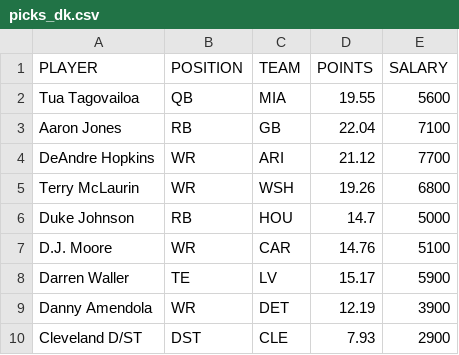
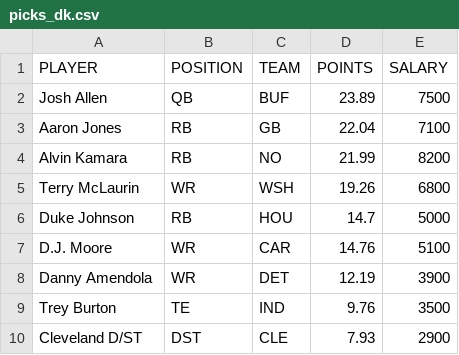
Before and after one commit to tomasokal/dfs, a CSV file: Output/picks_dk.csv, drawn as a sheet; removed rows and columns are numbered as before the commit, all else as after; the diff names each change by its address in the sheet, - before the commit and + after, or states it on an @@ line.

```diff
--- a/Output/picks_dk.csv
+++ b/Output/picks_dk.csv
-row 2: Tua Tagovailoa | QB | MIA | 19.55 | 5600
+row 2: Josh Allen | QB | BUF | 23.89 | 7500
-row 4: DeAndre Hopkins | WR | ARI | 21.12 | 7700
+row 4: Alvin Kamara | RB | NO | 21.99 | 8200
-row 8: Darren Waller | TE | LV | 15.17 | 5900
+row 9: Trey Burton | TE | IND | 9.76 | 3500
```
Also changed, not shown: Output/picks_fd.csv, Output/picks_yh.csv, 3 other files.
